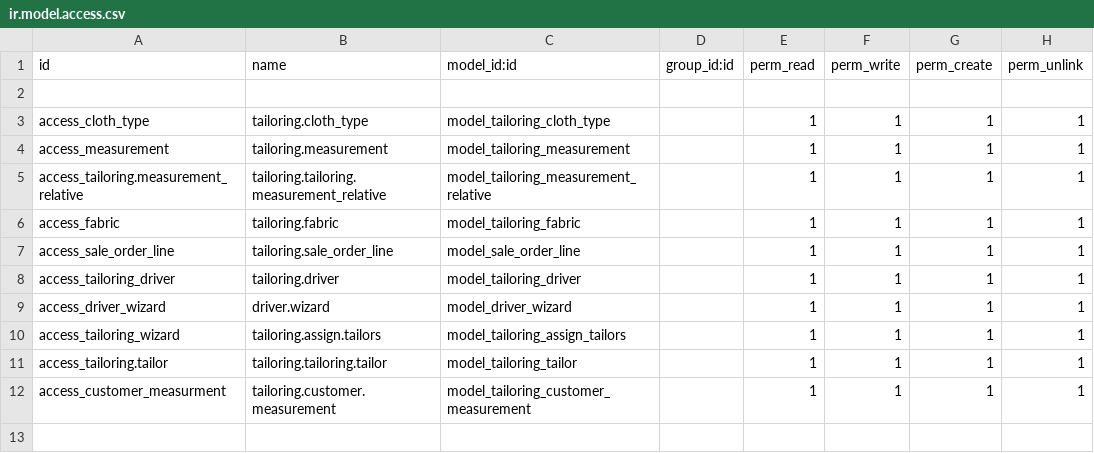
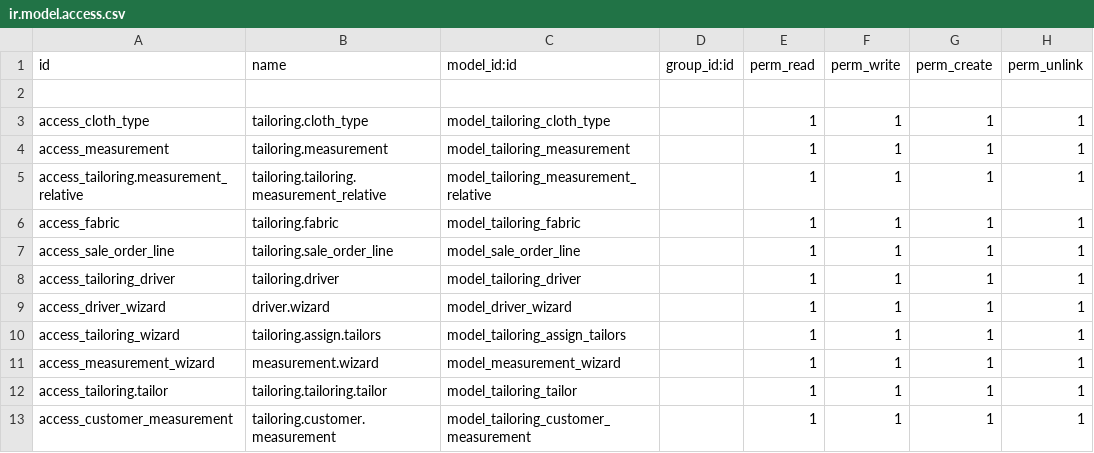
Before and after one commit to AnandhuRajagopal/Tailor-Management, a CSV file: pragtech_tailoring_management/security/ir.model.access.csv, drawn as a sheet.

Commit message:
[ADD]added measurement model and wizard from sale order

```diff
--- a/pragtech_tailoring_management/security/ir.model.access.csv
+++ b/pragtech_tailoring_management/security/ir.model.access.csv
@@ -10,3 +10,4 @@ access_driver_wizard,driver.wizard,model_driver_wizard,,1,1,1,1
 access_tailoring_wizard,tailoring.assign.tailors,model_tailoring_assign_tailors,,1,1,1,1
+access_measurement_wizard,measurement.wizard,model_measurement_wizard,,1,1,1,1
 access_tailoring.tailor,tailoring.tailoring.tailor,model_tailoring_tailor,,1,1,1,1
-access_customer_measurment,tailoring.customer.measurement,model_tailoring_customer_measurement,,1,1,1,1
+access_customer_measurement,tailoring.customer.measurement,model_tailoring_customer_measurement,,1,1,1,1
```
Also changed, not shown: 7 other files.
